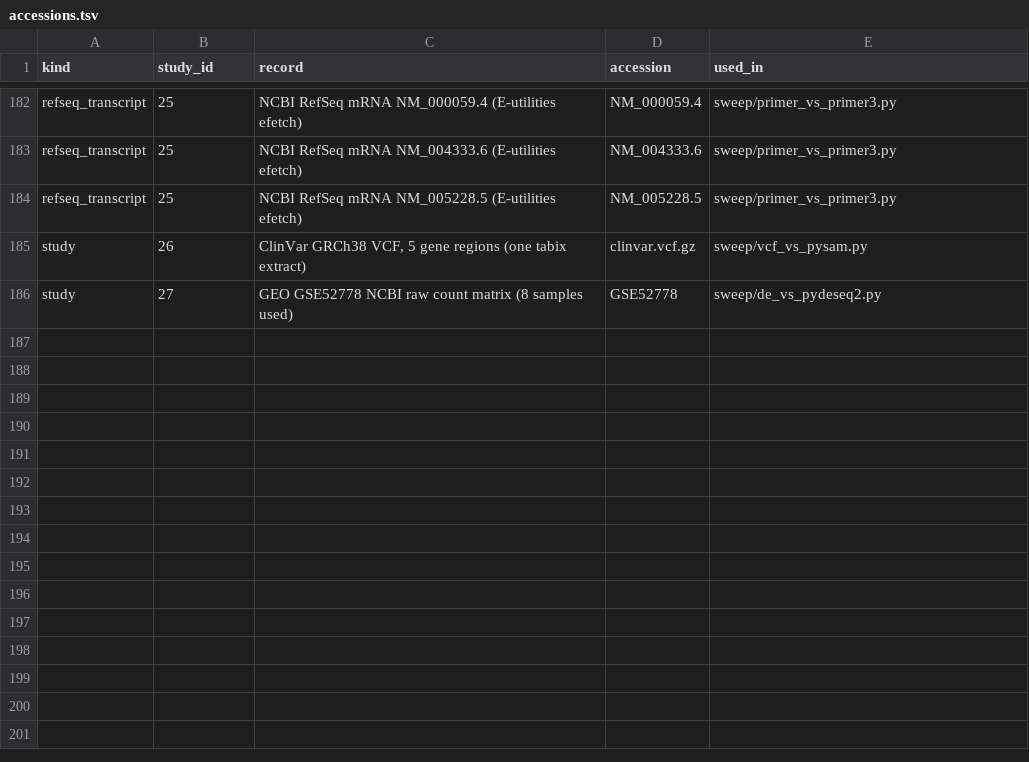
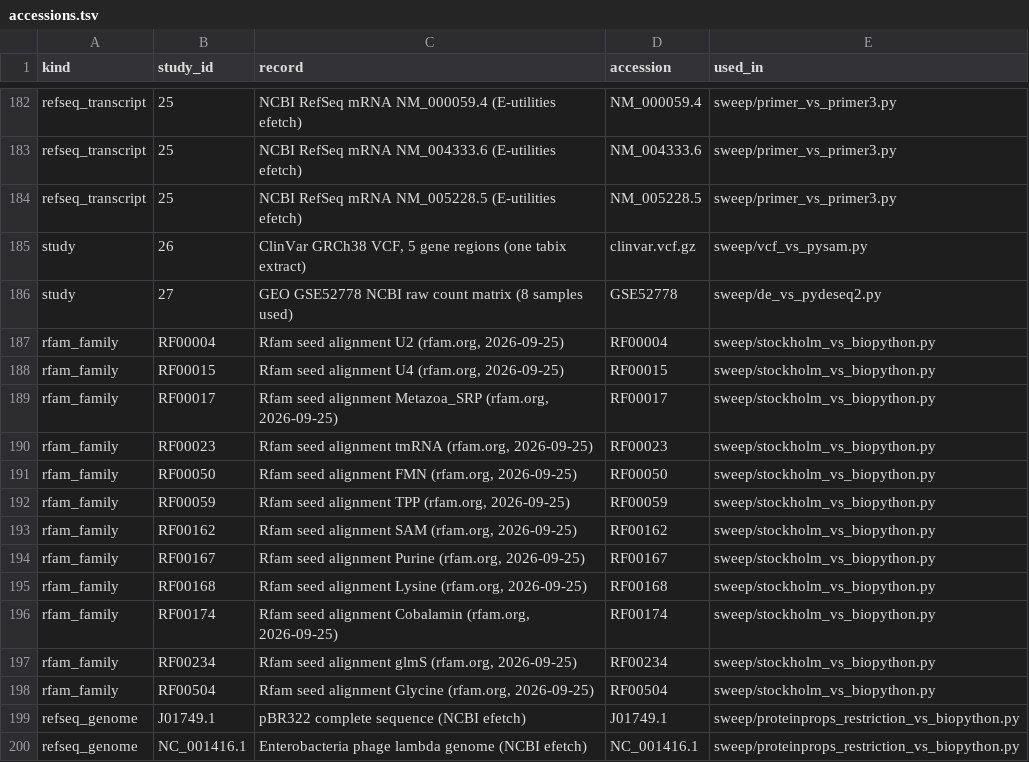
Before and after one commit to uditakankananonononono/mega27-01-sugarcode-realdata-validation, a TSV file: manifests/accessions.tsv, drawn as a sheet; only a part is shown, gaps mark what is left out.

Commit message:
sweep: stockholm 15/15 vs Biopython on Rfam seeds; +14 accessions (199)

```diff
--- a/manifests/accessions.tsv
+++ b/manifests/accessions.tsv
@@ -186 +186,15 @@ study	26	ClinVar GRCh38 VCF, 5 gene regions (one tabix extract)	clinvar.vcf.gz	s
 study	27	GEO GSE52778 NCBI raw count matrix (8 samples used)	GSE52778	sweep/de_vs_pydeseq2.py
+rfam_family	RF00004	Rfam seed alignment U2 (rfam.org, 2026-09-25)	RF00004	sweep/stockholm_vs_biopython.py
+rfam_family	RF00015	Rfam seed alignment U4 (rfam.org, 2026-09-25)	RF00015	sweep/stockholm_vs_biopython.py
+rfam_family	RF00017	Rfam seed alignment Metazoa_SRP (rfam.org, 2026-09-25)	RF00017	sweep/stockholm_vs_biopython.py
+rfam_family	RF00023	Rfam seed alignment tmRNA (rfam.org, 2026-09-25)	RF00023	sweep/stockholm_vs_biopython.py
+rfam_family	RF00050	Rfam seed alignment FMN (rfam.org, 2026-09-25)	RF00050	sweep/stockholm_vs_biopython.py
+rfam_family	RF00059	Rfam seed alignment TPP (rfam.org, 2026-09-25)	RF00059	sweep/stockholm_vs_biopython.py
+rfam_family	RF00162	Rfam seed alignment SAM (rfam.org, 2026-09-25)	RF00162	sweep/stockholm_vs_biopython.py
+rfam_family	RF00167	Rfam seed alignment Purine (rfam.org, 2026-09-25)	RF00167	sweep/stockholm_vs_biopython.py
+rfam_family	RF00168	Rfam seed alignment Lysine (rfam.org, 2026-09-25)	RF00168	sweep/stockholm_vs_biopython.py
+rfam_family	RF00174	Rfam seed alignment Cobalamin (rfam.org, 2026-09-25)	RF00174	sweep/stockholm_vs_biopython.py
+rfam_family	RF00234	Rfam seed alignment glmS (rfam.org, 2026-09-25)	RF00234	sweep/stockholm_vs_biopython.py
+rfam_family	RF00504	Rfam seed alignment Glycine (rfam.org, 2026-09-25)	RF00504	sweep/stockholm_vs_biopython.py
+refseq_genome	J01749.1	pBR322 complete sequence (NCBI efetch)	J01749.1	sweep/proteinprops_restriction_vs_biopython.py
+refseq_genome	NC_001416.1	Enterobacteria phage lambda genome (NCBI efetch)	NC_001416.1	sweep/proteinprops_restriction_vs_biopython.py
```
Also changed, not shown: manifests/module_inventory.tsv, 20 other files.
